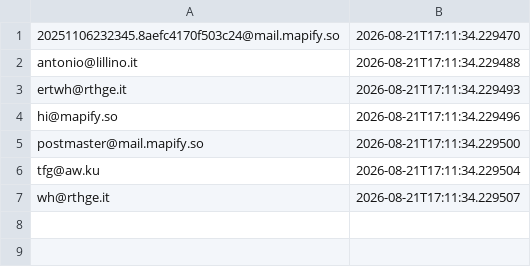
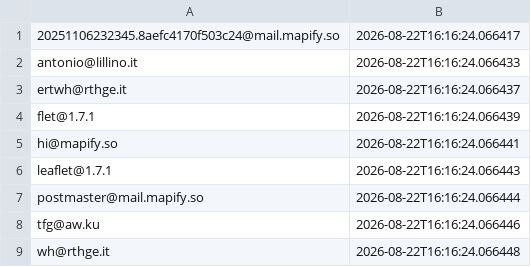
Before and after one commit to FR-Immobiliare/fotoroma-linkedin-autopilot, a CSV file: data/bounced_emails.csv, drawn as a sheet.

```diff
--- a/data/bounced_emails.csv
+++ b/data/bounced_emails.csv
@@ -1,7 +1,9 @@
-20251106232345.8aefc4170f503c24@mail.mapify.so,2026-08-21T17:11:34.229470
-antonio@lillino.it,2026-08-21T17:11:34.229488
-ertwh@rthge.it,2026-08-21T17:11:34.229493
-hi@mapify.so,2026-08-21T17:11:34.229496
-postmaster@mail.mapify.so,2026-08-21T17:11:34.229500
-tfg@aw.ku,2026-08-21T17:11:34.229504
-wh@rthge.it,2026-08-21T17:11:34.229507
+20251106232345.8aefc4170f503c24@mail.mapify.so,2026-08-22T16:16:24.066417
+antonio@lillino.it,2026-08-22T16:16:24.066433
+ertwh@rthge.it,2026-08-22T16:16:24.066437
+flet@1.7.1,2026-08-22T16:16:24.066439
+hi@mapify.so,2026-08-22T16:16:24.066441
+leaflet@1.7.1,2026-08-22T16:16:24.066443
+postmaster@mail.mapify.so,2026-08-22T16:16:24.066444
+tfg@aw.ku,2026-08-22T16:16:24.066446
+wh@rthge.it,2026-08-22T16:16:24.066448
```
Also changed, not shown: data/enriched_contacts.csv.
